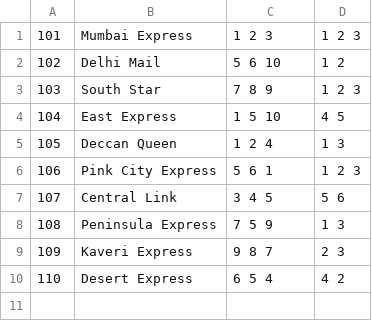
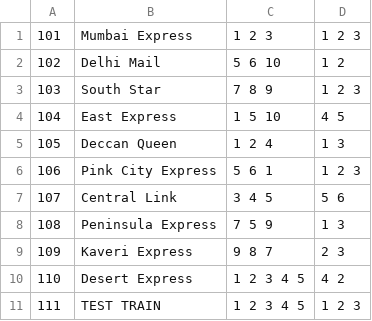
Before and after one commit to Vishwasdabhi/Train_booking_system, a CSV file: trains.csv, drawn as a sheet.

```diff
--- a/trains.csv
+++ b/trains.csv
@@ -9,2 +9,3 @@
 109,Kaveri Express,9 8 7 ,2 3
-110,Desert Express,6 5 4 ,4 2
+110,Desert Express,1 2 3 4 5 ,4 2
+111,TEST TRAIN,1 2 3 4 5 ,1 2 3
```
Also changed, not shown: passengers.csv, 6 other files.
